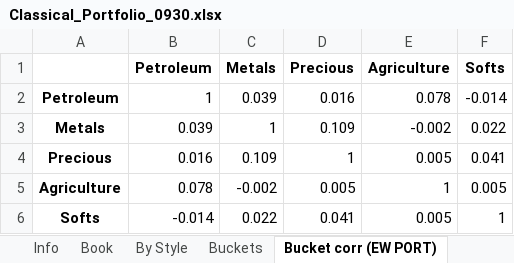
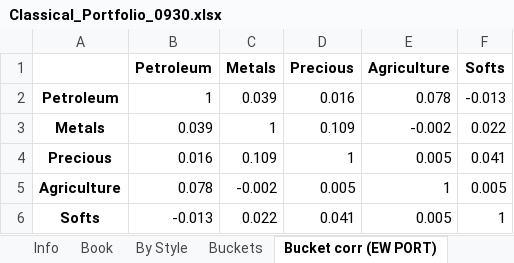
Before and after one commit to kj2741-kj/Risk-Premia, an Excel workbook: Analysis/Classical_Portfolio_0930.xlsx, sheet Bucket corr (EW PORT), drawn as a sheet; values as stored, in another font and other column widths than the file's, no borders; the diff names each change by its address in the sheet, - before the commit and + after, or states it on an @@ line.

```diff
--- a/Analysis/Classical_Portfolio_0930.xlsx (sheet Bucket corr (EW PORT))
+++ b/Analysis/Classical_Portfolio_0930.xlsx (sheet Bucket corr (EW PORT))
-F2 (Softs): -0.014
+F2 (Softs): -0.013
-B6 (Petroleum): -0.014
+B6 (Petroleum): -0.013
```
Also changed, not shown: sheet Buckets, sheet Book, sheet By Style, Analysis/Classical_Portfolio_AllProducts_0930.xlsx, Analysis/Classical_Portfolio_NewGenEnergy_0930.xlsx, 22 other files.
